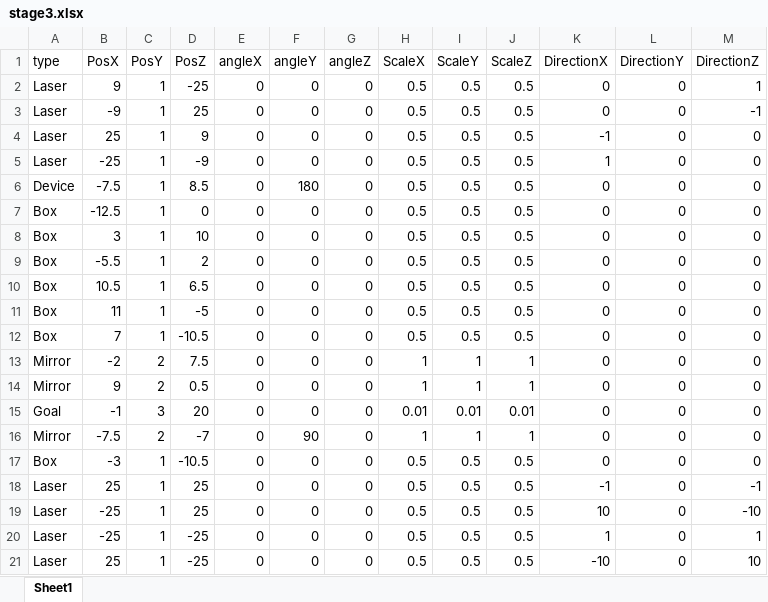
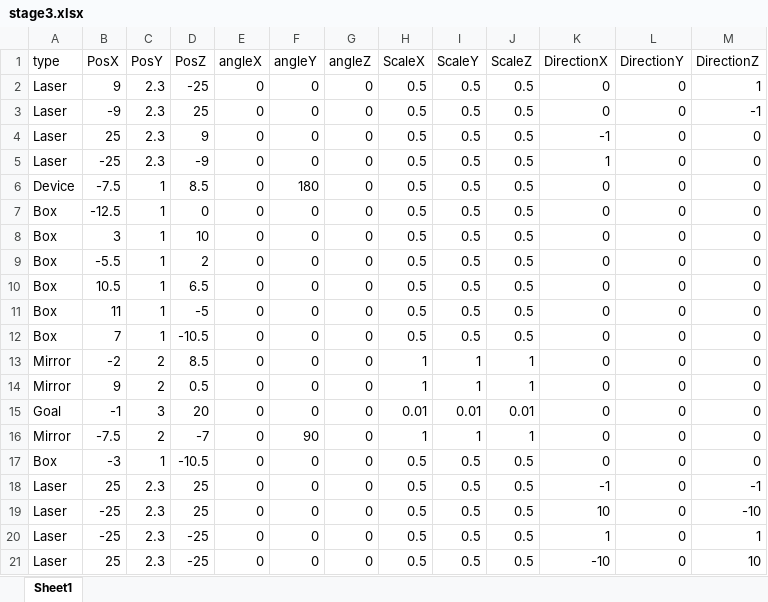
Before and after one commit to dondondokodon/2TeamProject1, an Excel workbook: Data/Excel/stage3.xlsx, sheet Sheet1, drawn as a sheet; values as stored, in another font and other column widths than the file's, no borders; the diff names each change by its address in the sheet, - before the commit and + after, or states it on an @@ line.

```diff
--- a/Data/Excel/stage3.xlsx (sheet Sheet1)
+++ b/Data/Excel/stage3.xlsx (sheet Sheet1)
-C2:C5 (PosY): 1
+C2:C5 (PosY): 2.3
-D13 (PosZ): 7.5
+D13 (PosZ): 8.5
-C18:C21 (PosY): 1
+C18:C21 (PosY): 2.3
```
Also changed, not shown: 1 other file.
